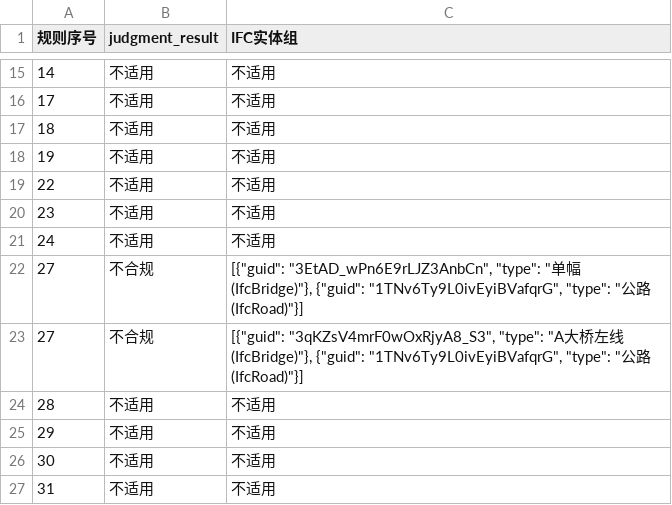
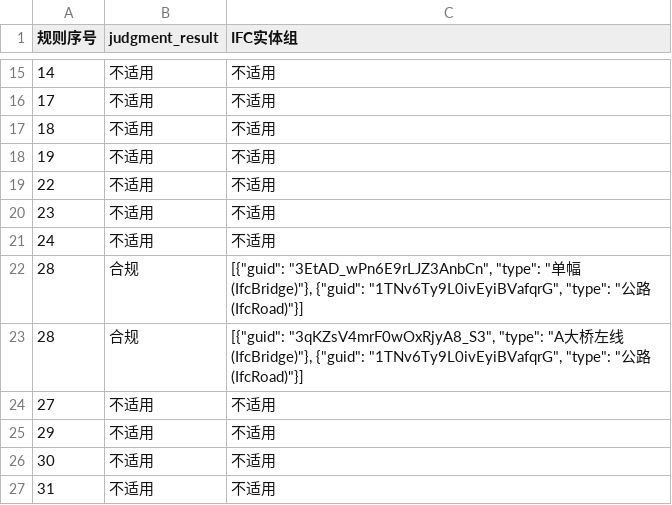
Before and after one commit to liuliudi776/BIM_2_TEXT_ACC, a CSV file: bridge_data/label/合规性审查人工标注.csv, drawn as a sheet; only a part is shown, gaps mark what is left out.

```diff
--- a/bridge_data/label/合规性审查人工标注.csv
+++ b/bridge_data/label/合规性审查人工标注.csv
@@ -21,5 +21,5 @@
 24,不适用,不适用
-27,不合规,"[{""guid"": ""3EtAD_wPn6E9rLJZ3AnbCn"", ""type"": ""单幅 (IfcBridge)""}, {""guid"": ""1TNv6Ty9L0ivEyiBVafqrG"", ""type"": ""公路 (IfcRoad)""}]"
-27,不合规,"[{""guid"": ""3qKZsV4mrF0wOxRjyA8_S3"", ""type"": ""A大桥左线 (IfcBridge)""}, {""guid"": ""1TNv6Ty9L0ivEyiBVafqrG"", ""type"": ""公路 (IfcRoad)""}]"
-28,不适用,不适用
+28,合规,"[{""guid"": ""3EtAD_wPn6E9rLJZ3AnbCn"", ""type"": ""单幅 (IfcBridge)""}, {""guid"": ""1TNv6Ty9L0ivEyiBVafqrG"", ""type"": ""公路 (IfcRoad)""}]"
+28,合规,"[{""guid"": ""3qKZsV4mrF0wOxRjyA8_S3"", ""type"": ""A大桥左线 (IfcBridge)""}, {""guid"": ""1TNv6Ty9L0ivEyiBVafqrG"", ""type"": ""公路 (IfcRoad)""}]"
+27,不适用,不适用
 29,不适用,不适用
```
Also changed, not shown: bridge_data/label/IFC实体对齐标注.csv, 3 other files.
